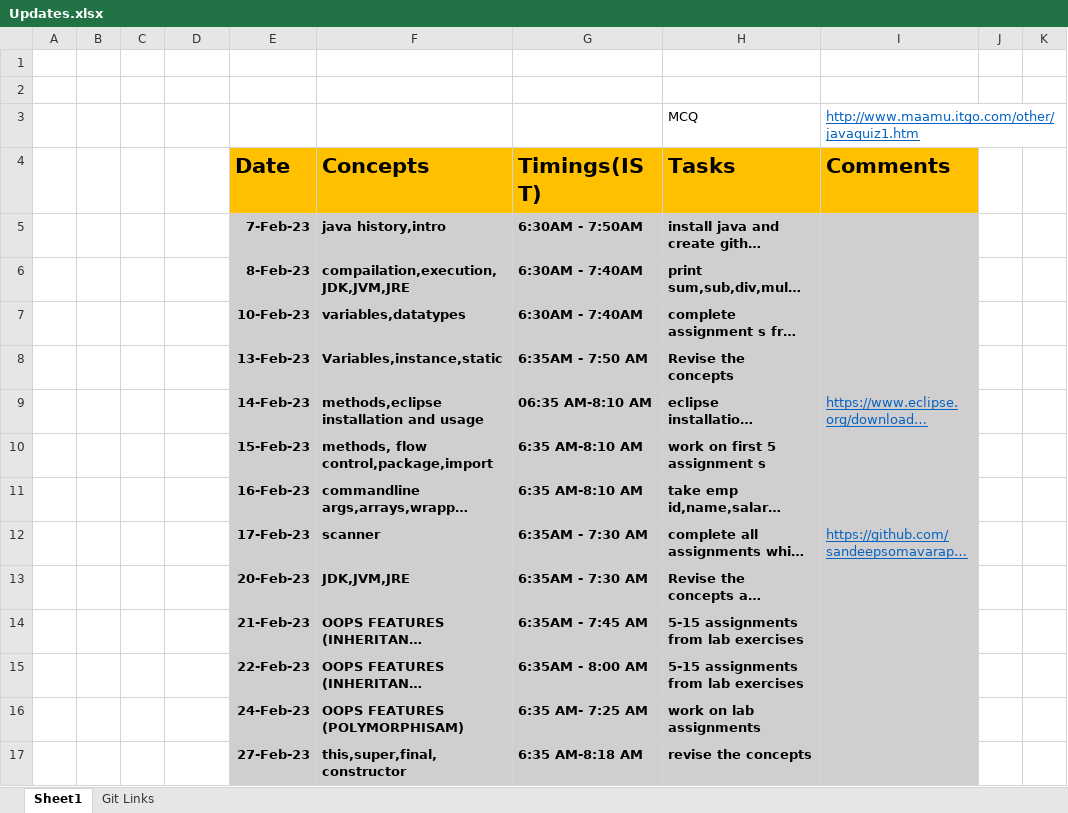
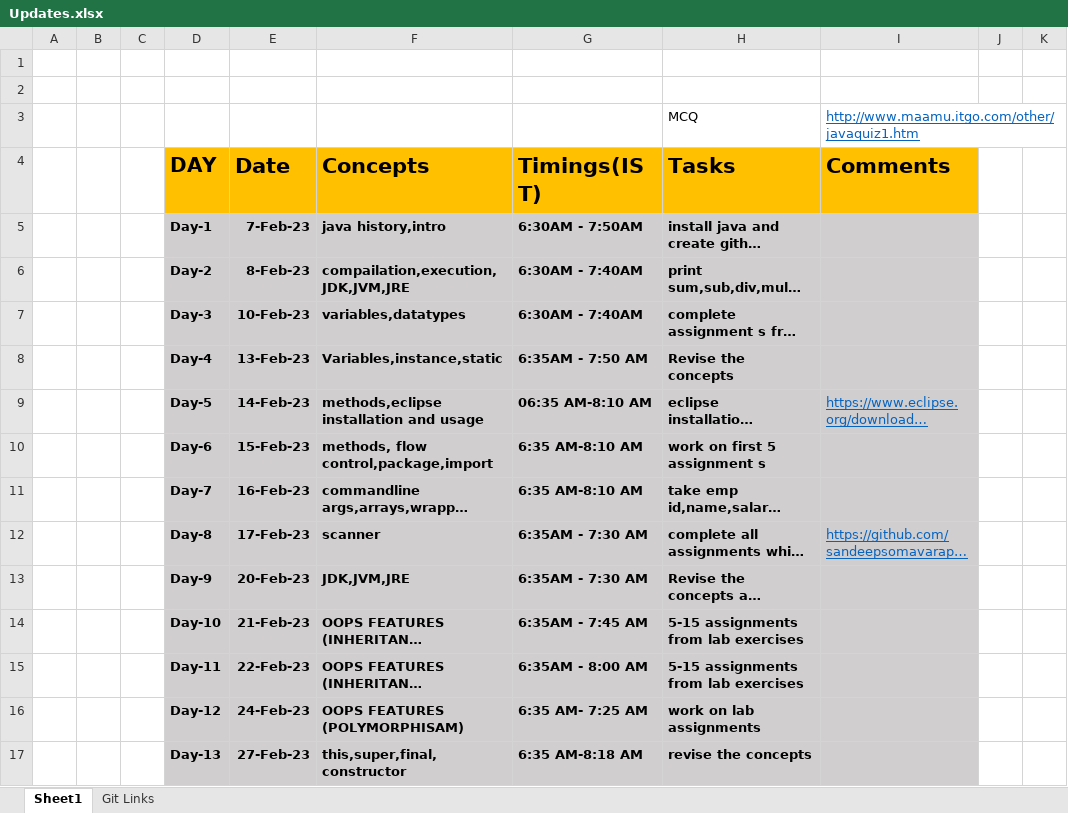
Before and after one commit to sandeepsomavarapu/JavaFSD_Training_6-30-AM, an Excel workbook: Updates.xlsx, sheet Sheet1, drawn as a sheet; only a part is shown; long unchanged cells end in …; values as stored, in another font and other column widths than the file's, no borders; the diff covers the shown part only; the diff names each change by its address in the sheet, - before the commit and + after, or states it on an @@ line.

```diff
--- a/Updates.xlsx (sheet Sheet1)
+++ b/Updates.xlsx (sheet Sheet1)
-D4: (empty)
+D4: DAY
-D4 fill: none
+D4 fill: #FFC000
-D5 (DAY): (empty)
+D5 (DAY): Day-1
-D5:D17 fill: none
+D5:D17 fill: #D0CECE
-D6 (DAY): (empty)
+D6 (DAY): Day-2
-D7 (DAY): (empty)
+D7 (DAY): Day-3
-D8 (DAY): (empty)
+D8 (DAY): Day-4
-D9 (DAY): (empty)
+D9 (DAY): Day-5
-D10 (DAY): (empty)
+D10 (DAY): Day-6
-D11 (DAY): (empty)
+D11 (DAY): Day-7
-D12 (DAY): (empty)
+D12 (DAY): Day-8
-D13 (DAY): (empty)
+D13 (DAY): Day-9
-D14 (DAY): (empty)
+D14 (DAY): Day-10
-D15 (DAY): (empty)
+D15 (DAY): Day-11
-D16 (DAY): (empty)
+D16 (DAY): Day-12
-D17 (DAY): (empty)
+D17 (DAY): Day-13
```
Also changed, not shown: 1 added row, 1 removed row, 1 edited cell and cell formats elsewhere in this sheet, 5 other files.
